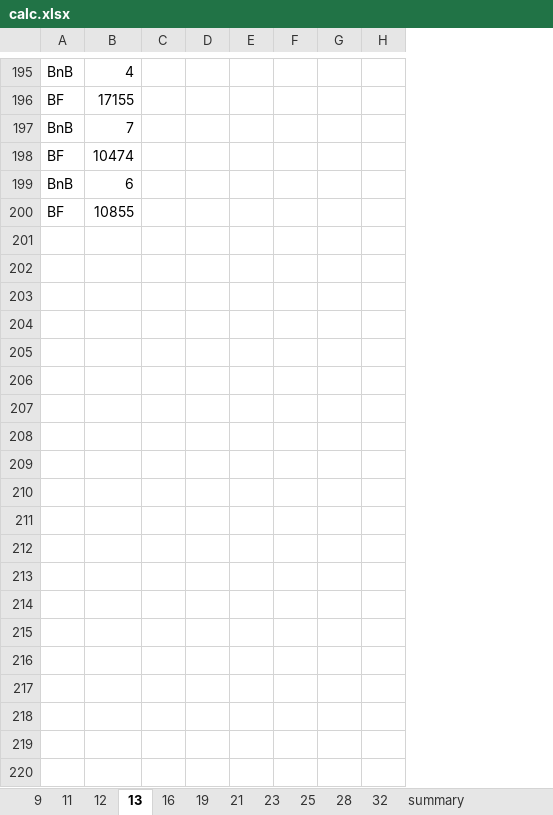
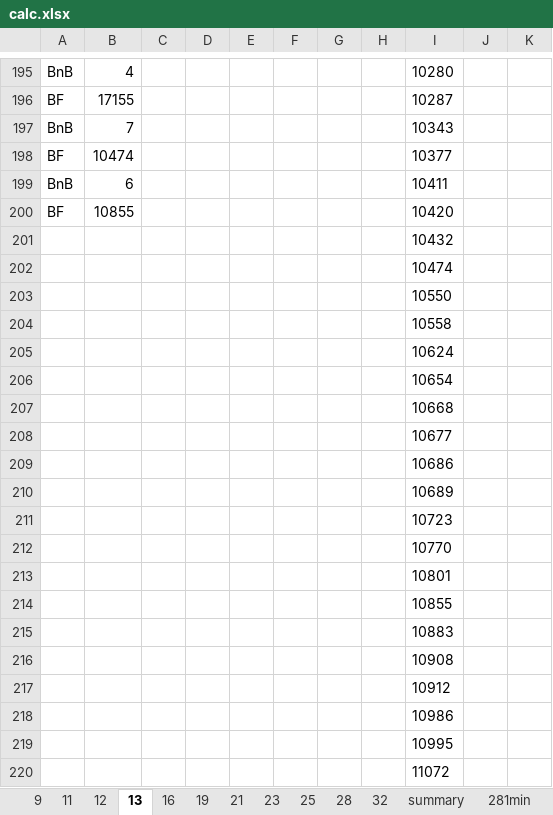
Before and after one commit to erykmika/ATSP-PEA, an Excel workbook: calc.xlsx, sheet 13, drawn as a sheet; only a part is shown, gaps mark what is left out; values as stored, in another font and other column widths than the file's, no borders; charts and pictures not drawn; the diff covers the shown part only; the diff names each change by its address in the sheet, - before the commit and + after, or states it on an @@ line.

```diff
--- a/calc.xlsx (sheet 13)
+++ b/calc.xlsx (sheet 13)
+sheet tab: 281min
+column I, rows 195-200: 10280 | 10287 | 10343 | 10377 | 10411 | 10420
+column J, empty
+column K, empty
+row 201:  |  |  |  |  |  |  |  | 10432
+row 202:  |  |  |  |  |  |  |  | 10474
+row 203:  |  |  |  |  |  |  |  | 10550
+row 204:  |  |  |  |  |  |  |  | 10558
+row 205:  |  |  |  |  |  |  |  | 10624
+row 206:  |  |  |  |  |  |  |  | 10654
+row 207:  |  |  |  |  |  |  |  | 10668
+row 208:  |  |  |  |  |  |  |  | 10677
+row 209:  |  |  |  |  |  |  |  | 10686
+row 210:  |  |  |  |  |  |  |  | 10689
+row 211:  |  |  |  |  |  |  |  | 10723
+row 212:  |  |  |  |  |  |  |  | 10770
+row 213:  |  |  |  |  |  |  |  | 10801
+row 214:  |  |  |  |  |  |  |  | 10855
+row 215:  |  |  |  |  |  |  |  | 10883
+row 216:  |  |  |  |  |  |  |  | 10908
+row 217:  |  |  |  |  |  |  |  | 10912
+row 218:  |  |  |  |  |  |  |  | 10986
+row 219:  |  |  |  |  |  |  |  | 10995
+row 220:  |  |  |  |  |  |  |  | 11072
```
Also changed, not shown: 62 added rows elsewhere in this sheet, sheet 32, sheet summary, sheet 25, charts or pictures, 2 other files.
